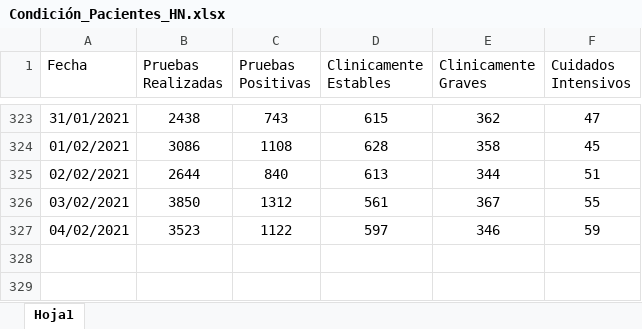
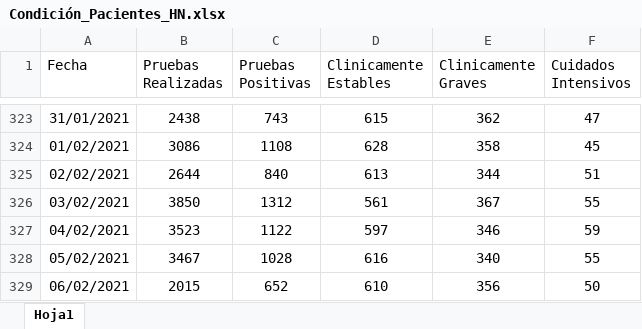
Before and after one commit to Sud-Austral/Datos_Honduras, an Excel workbook: datacovidhn/Condición_Pacientes_HN.xlsx, sheet Hoja1, drawn as a sheet; only a part is shown, gaps mark what is left out; values as stored, in another font and other column widths than the file's, no borders; table styles not drawn; the diff names each change by its address in the sheet, - before the commit and + after, or states it on an @@ line.

```diff
--- a/datacovidhn/Condición_Pacientes_HN.xlsx (sheet Hoja1)
+++ b/datacovidhn/Condición_Pacientes_HN.xlsx (sheet Hoja1)
+row 328: 05/02/2021 | 3467 | 1028 | 616 | 340 | 55
+row 329: 06/02/2021 | 2015 | 652 | 610 | 356 | 50
```
Also changed, not shown: 2 other files.
